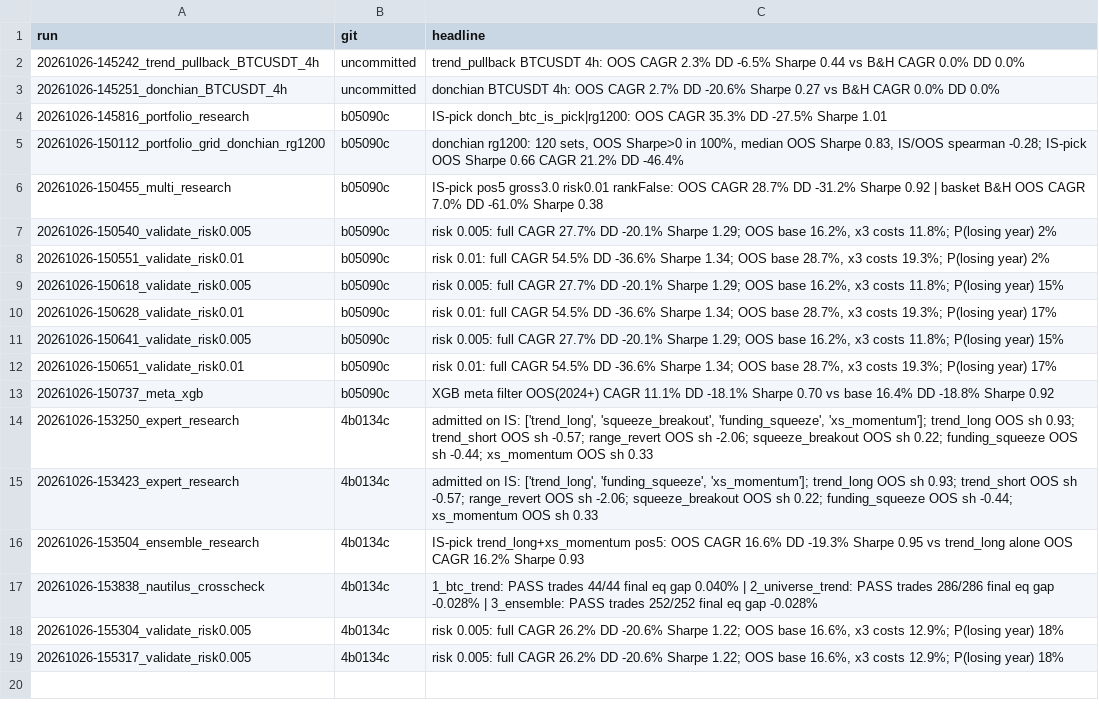
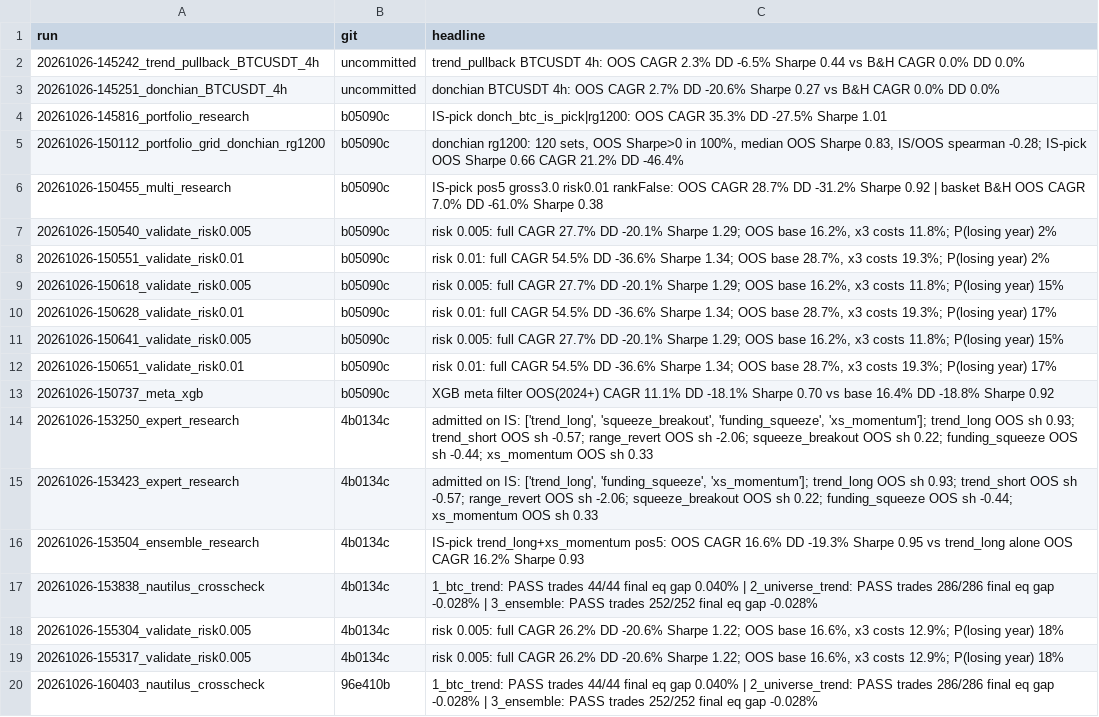
Before and after one commit to ddawnlll/tycho-trading-bot, a CSV file: runs/index.csv, drawn as a sheet; the diff names each change by its address in the sheet, - before the commit and + after, or states it on an @@ line.

```diff
--- a/runs/index.csv
+++ b/runs/index.csv
+row 20: 20261026-160403_nautilus_crosscheck | 96e410b | 1_btc_trend: PASS trades 44/44 final eq gap 0.040% | 2_universe_trend: PASS trades 286/286 final eq gap -0.028% | 3_ensemble: PASS trades 252/252 final eq gap -0.028%
```
Also changed, not shown: 16 other files.
